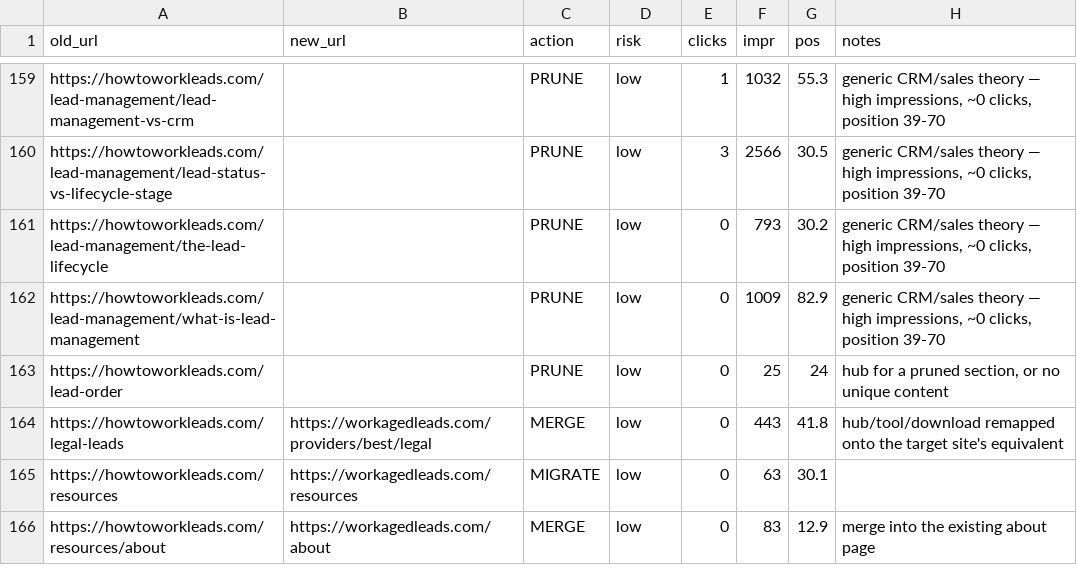
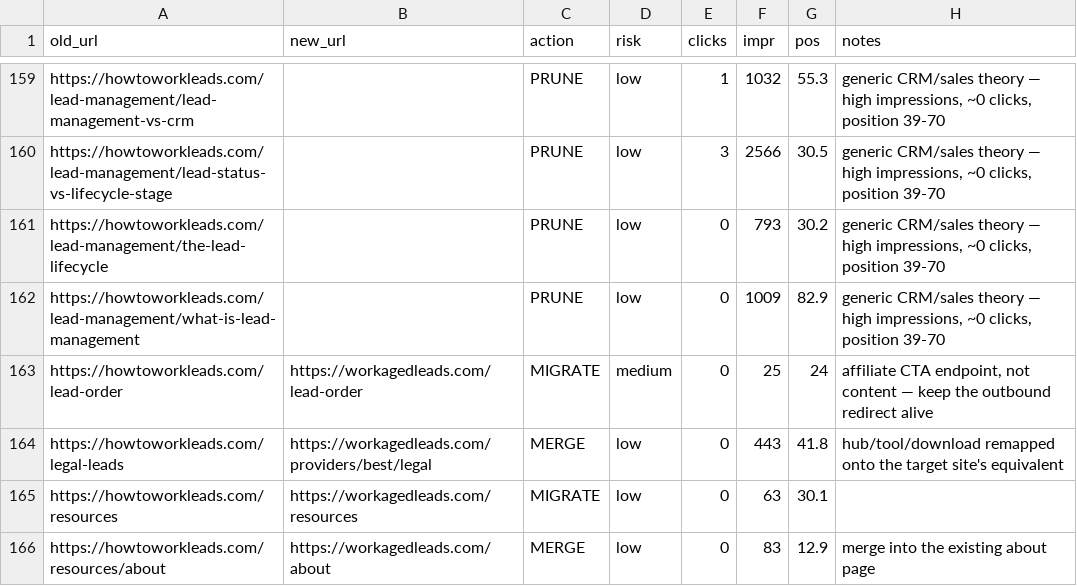
Before and after one commit to billriceusa/agedlead-sales, a CSV file: data/migration/url-map.csv, drawn as a sheet; only a part is shown, gaps mark what is left out.

```diff
--- a/data/migration/url-map.csv
+++ b/data/migration/url-map.csv
@@ -162,3 +162,3 @@ https://howtoworkleads.com/lead-management/the-lead-lifecycle,,PRUNE,low,0,793,3
 https://howtoworkleads.com/lead-management/what-is-lead-management,,PRUNE,low,0,1009,82.9,"generic CRM/sales theory — high impressions, ~0 clicks, position 39-70"
-https://howtoworkleads.com/lead-order,,PRUNE,low,0,25,24,"hub for a pruned section, or no unique content"
+https://howtoworkleads.com/lead-order,https://workagedleads.com/lead-order,MIGRATE,medium,0,25,24,"affiliate CTA endpoint, not content — keep the outbound redirect alive"
 https://howtoworkleads.com/legal-leads,https://workagedleads.com/providers/best/legal,MERGE,low,0,443,41.8,hub/tool/download remapped onto the target site's equivalent
```
Also changed, not shown: 3 other files.
